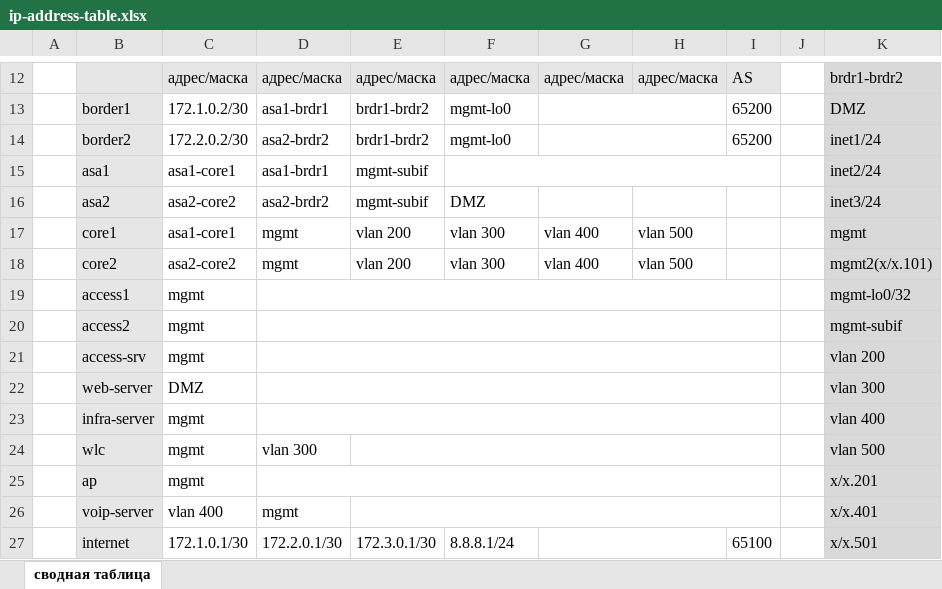
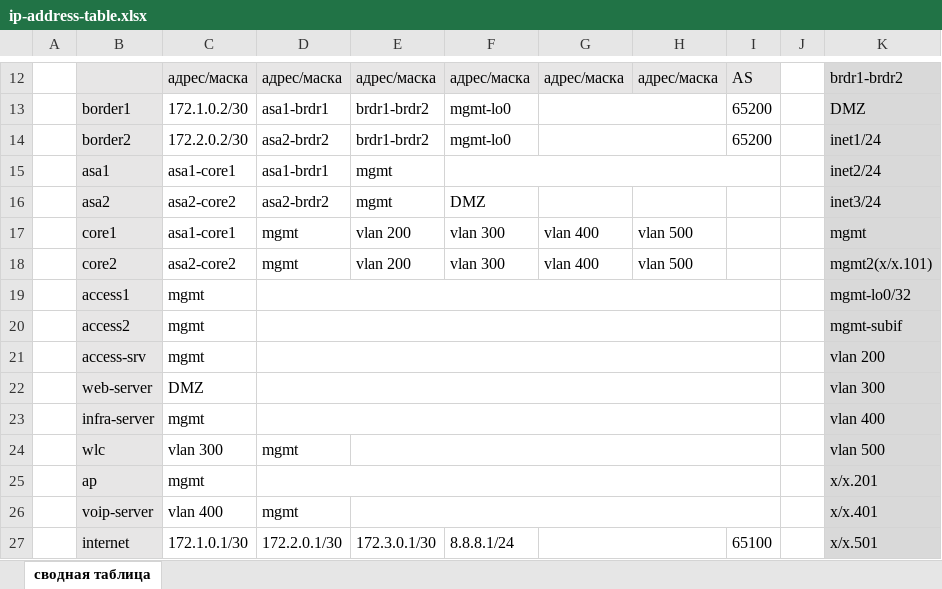
Before and after one commit to netology-code/ntw-diplom, an Excel workbook: ip-address-table.xlsx, sheet сводная таблица, drawn as a sheet; only a part is shown, gaps mark what is left out; values as stored, in another font and other column widths than the file's, no borders; conditional formats not drawn; the diff names each change by its address in the sheet, - before the commit and + after, or states it on an @@ line.

Commit message:
Add files via upload

```diff
--- a/ip-address-table.xlsx (sheet сводная таблица)
+++ b/ip-address-table.xlsx (sheet сводная таблица)
-E15:E16: mgmt-subif
+E15:E16: mgmt
-C24: mgmt
+C24: vlan 300
-D24: vlan 300
+D24: mgmt
```
